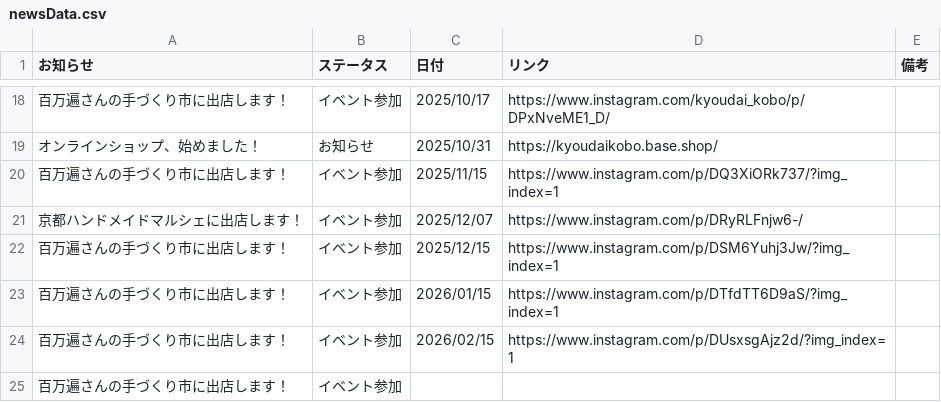
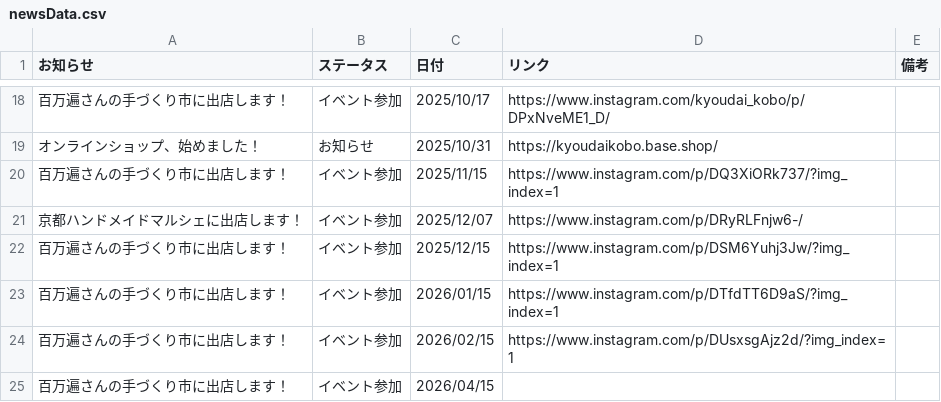
Before and after one commit to KyoudaiKobo/KyoudaiKobo.github.io, a CSV file: newsData.csv, drawn as a sheet; only a part is shown, gaps mark what is left out.

Commit message:
Update spreadsheet data 2026-04-16T04:42:20.698Z

```diff
--- a/newsData.csv
+++ b/newsData.csv
@@ -24,2 +24,2 @@
 百万遍さんの手づくり市に出店します！|イベント参加|2026/02/15|https://www.instagram.com/p/DUsxsgAjz2d/?img_index=1|
-百万遍さんの手づくり市に出店します！|イベント参加|||
+百万遍さんの手づくり市に出店します！|イベント参加|2026/04/15||
```
